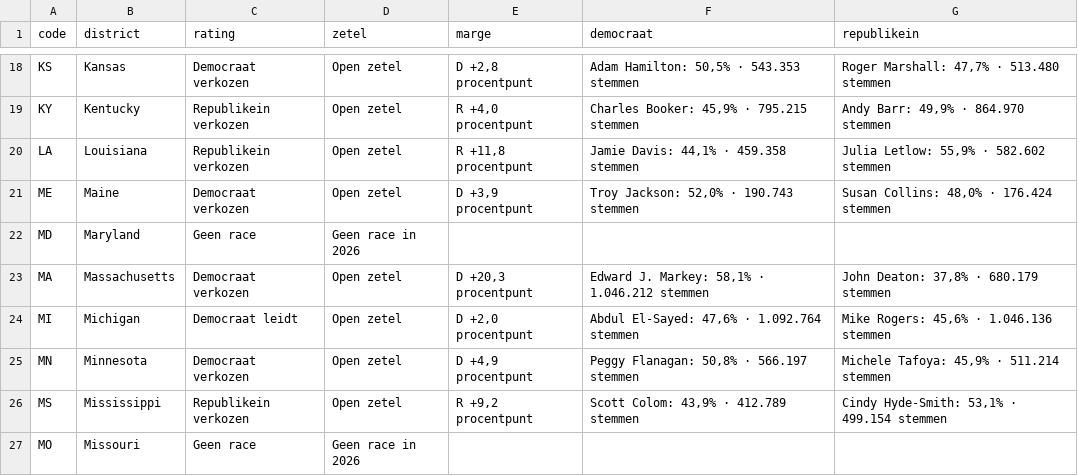
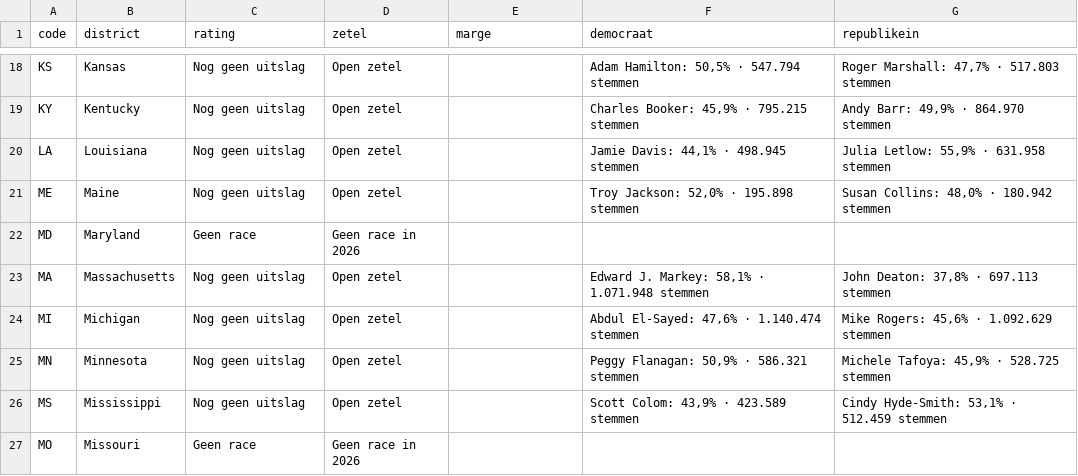
Before and after one commit to bartdeneveds-blip/Repository-name-us-midterms-2026, a CSV file: data/senate.csv, drawn as a sheet; only a part is shown, gaps mark what is left out; the diff covers the shown part only; the diff names each change by its address in the sheet, - before the commit and + after, or states it on an @@ line.

```diff
--- a/data/senate.csv
+++ b/data/senate.csv
-C18 (rating): Democraat verkozen
+C18 (rating): Nog geen uitslag
-E18 (marge): D +2,8 procentpunt
+E18 (marge): (empty)
-F18 (democraat): Adam Hamilton: 50,5% · 543.353 stemmen
+F18 (democraat): Adam Hamilton: 50,5% · 547.794 stemmen
-G18 (republikein): Roger Marshall: 47,7% · 513.480 stemmen
+G18 (republikein): Roger Marshall: 47,7% · 517.803 stemmen
-C19:C20 (rating): Republikein verkozen
+C19:C20 (rating): Nog geen uitslag
-E19 (marge): R +4,0 procentpunt
+E19 (marge): (empty)
-E20 (marge): R +11,8 procentpunt
+E20 (marge): (empty)
-F20 (democraat): Jamie Davis: 44,1% · 459.358 stemmen
+F20 (democraat): Jamie Davis: 44,1% · 498.945 stemmen
-G20 (republikein): Julia Letlow: 55,9% · 582.602 stemmen
+G20 (republikein): Julia Letlow: 55,9% · 631.958 stemmen
-C21 (rating): Democraat verkozen
+C21 (rating): Nog geen uitslag
-E21 (marge): D +3,9 procentpunt
+E21 (marge): (empty)
-F21 (democraat): Troy Jackson: 52,0% · 190.743 stemmen
+F21 (democraat): Troy Jackson: 52,0% · 195.898 stemmen
-G21 (republikein): Susan Collins: 48,0% · 176.424 stemmen
+G21 (republikein): Susan Collins: 48,0% · 180.942 stemmen
-C23 (rating): Democraat verkozen
+C23 (rating): Nog geen uitslag
-E23 (marge): D +20,3 procentpunt
+E23 (marge): (empty)
-F23 (democraat): Edward J. Markey: 58,1% · 1.046.212 stemmen
+F23 (democraat): Edward J. Markey: 58,1% · 1.071.948 stemmen
-G23 (republikein): John Deaton: 37,8% · 680.179 stemmen
+G23 (republikein): John Deaton: 37,8% · 697.113 stemmen
-C24 (rating): Democraat leidt
+C24 (rating): Nog geen uitslag
-E24 (marge): D +2,0 procentpunt
+E24 (marge): (empty)
-F24 (democraat): Abdul El-Sayed: 47,6% · 1.092.764 stemmen
+F24 (democraat): Abdul El-Sayed: 47,6% · 1.140.474 stemmen
-G24 (republikein): Mike Rogers: 45,6% · 1.046.136 stemmen
+G24 (republikein): Mike Rogers: 45,6% · 1.092.629 stemmen
-C25 (rating): Democraat verkozen
+C25 (rating): Nog geen uitslag
-E25 (marge): D +4,9 procentpunt
+E25 (marge): (empty)
-F25 (democraat): Peggy Flanagan: 50,8% · 566.197 stemmen
+F25 (democraat): Peggy Flanagan: 50,9% · 586.321 stemmen
-G25 (republikein): Michele Tafoya: 45,9% · 511.214 stemmen
+G25 (republikein): Michele Tafoya: 45,9% · 528.725 stemmen
-C26 (rating): Republikein verkozen
+C26 (rating): Nog geen uitslag
-E26 (marge): R +9,2 procentpunt
+E26 (marge): (empty)
-F26 (democraat): Scott Colom: 43,9% · 412.789 stemmen
+F26 (democraat): Scott Colom: 43,9% · 423.589 stemmen
-G26 (republikein): Cindy Hyde-Smith: 53,1% · 499.154 stemmen
+G26 (republikein): Cindy Hyde-Smith: 53,1% · 512.459 stemmen
```
Also changed, not shown: 93 edited cells elsewhere in this file, 3 other files.
